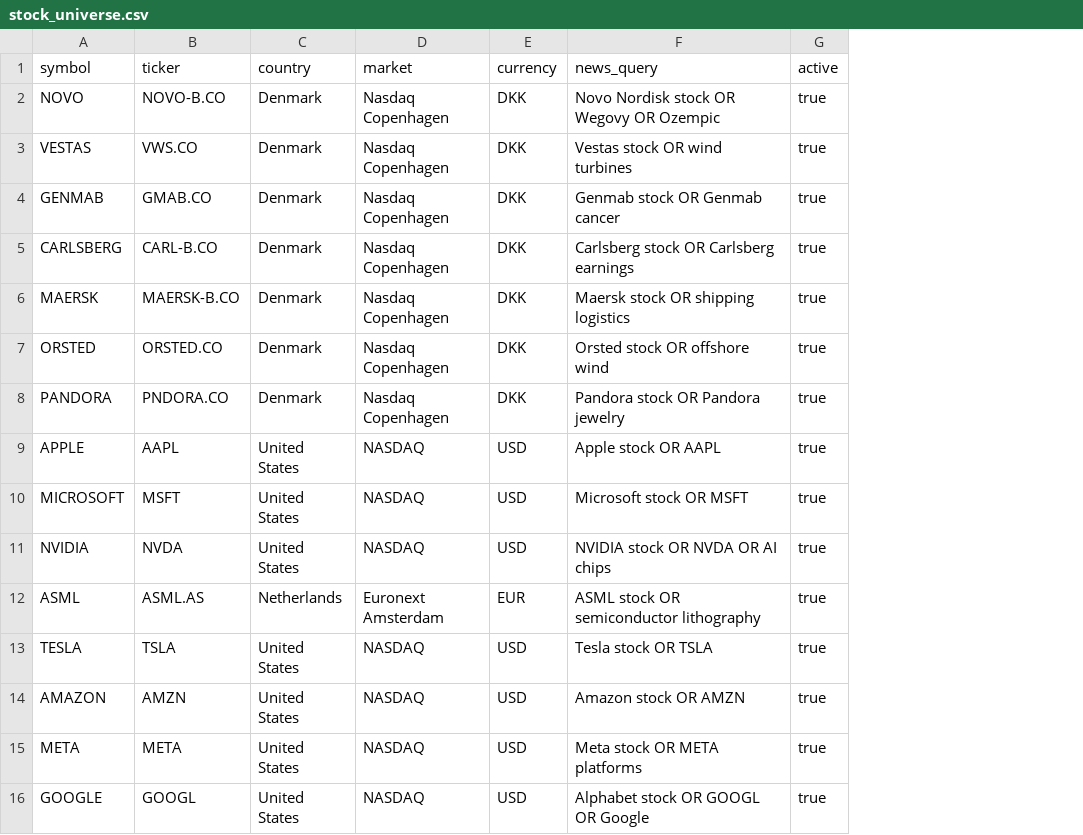
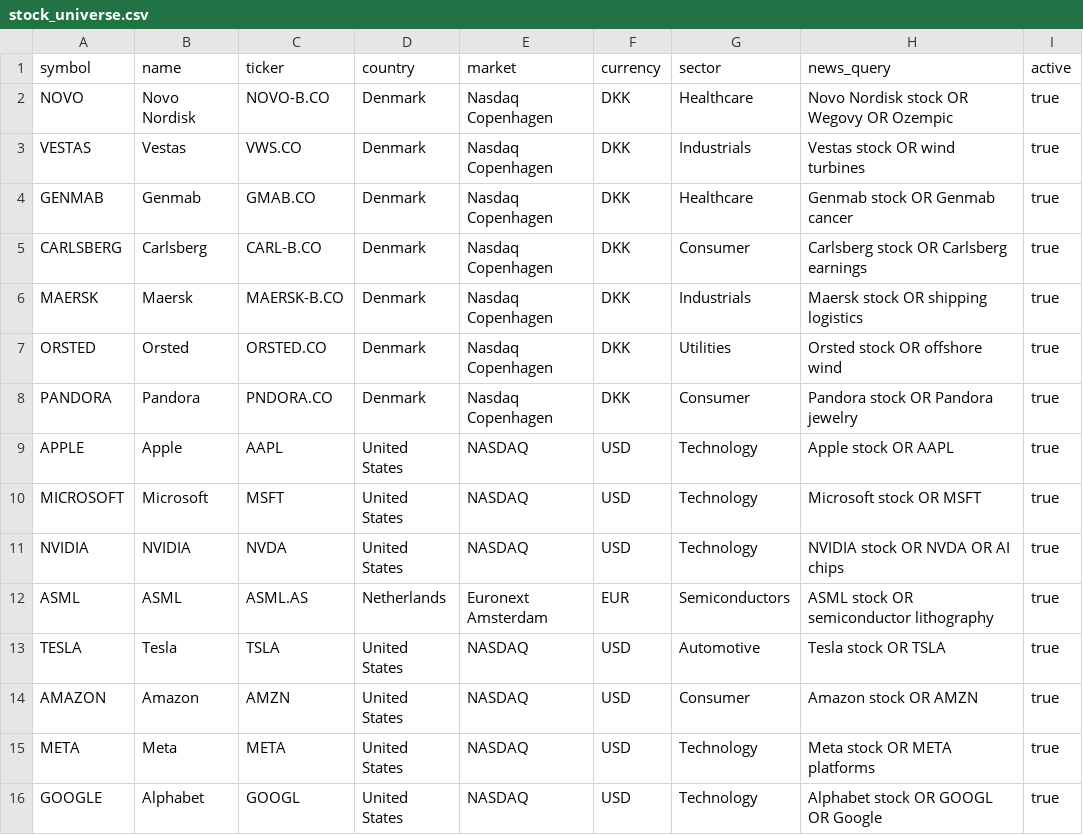
Before and after one commit to thomasthorvaldlund-ctrl/novo-ai-monitor, a CSV file: stock_universe.csv, drawn as a sheet; the diff names each change by its address in the sheet, - before the commit and + after, or states it on an @@ line.

Commit message:
Add canonical stock name and sector metadata

```diff
--- a/stock_universe.csv
+++ b/stock_universe.csv
+column B (name), rows 2-16: Novo Nordisk | Vestas | Genmab | Carlsberg | Maersk | Orsted | Pandora | Apple | Microsoft | NVIDIA | ASML | Tesla | Amazon | Meta | Alphabet
+column G (sector), rows 2-16: Healthcare | Industrials | Healthcare | Consumer | Industrials | Utilities | Consumer | Technology | Technology | Technology | Semiconductors | Automotive | Consumer | Technology | Technology
```
Also changed, not shown: 1 other file.
